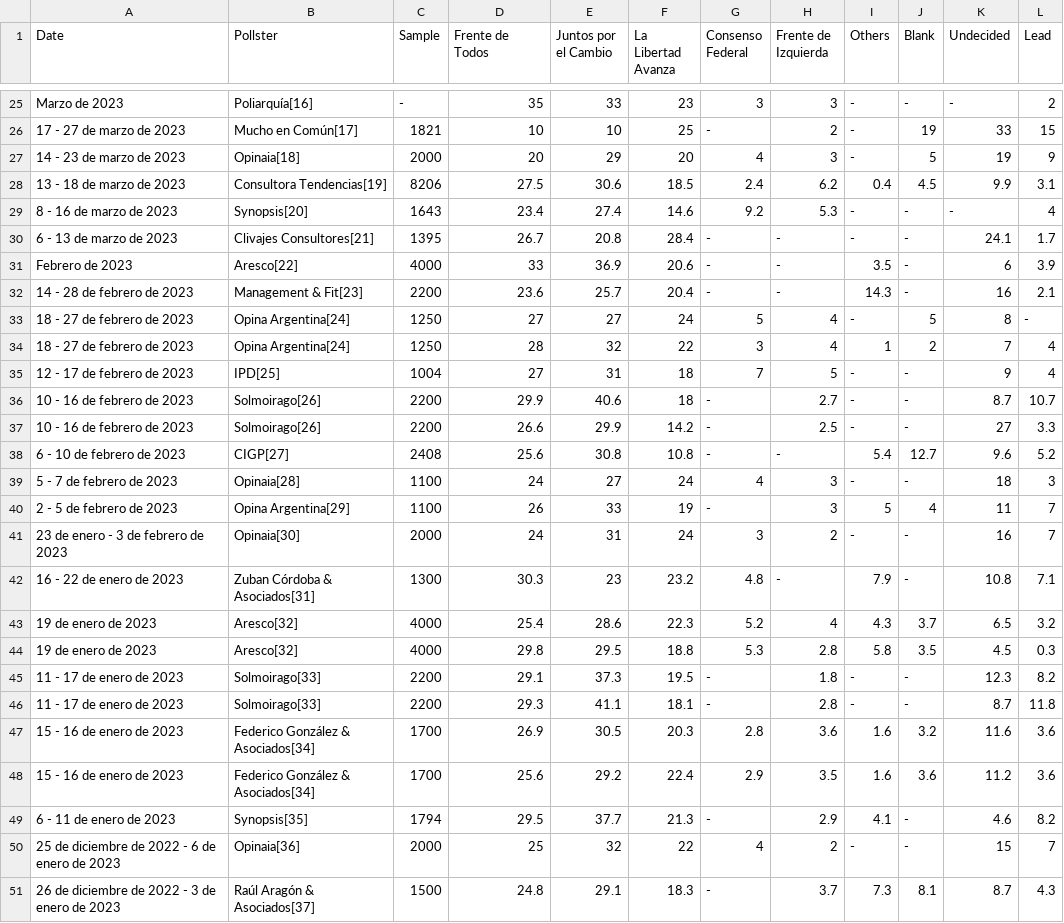
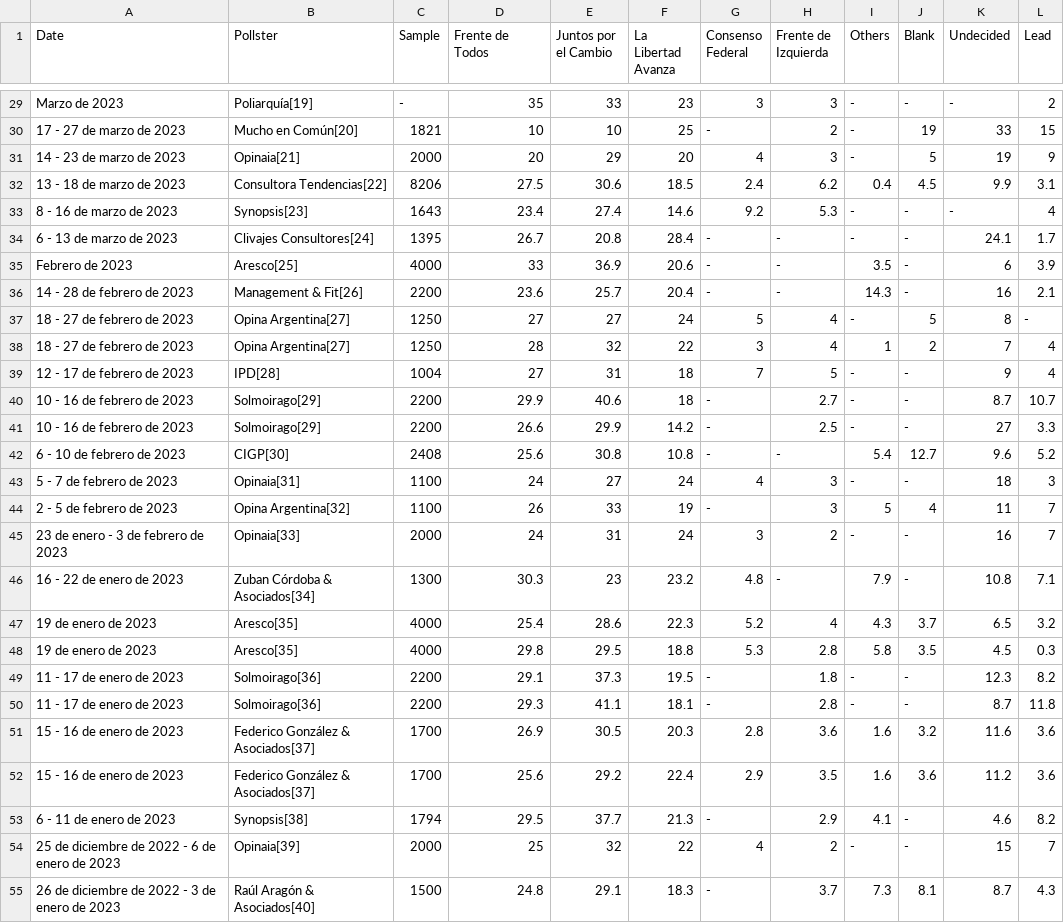
Before and after one commit to NewsAppsUMD/final-project-Rmercad1, a CSV file: scrapers/wikitable/national_polls.csv, drawn as a sheet; only a part is shown, gaps mark what is left out; addresses are those after the commit; the diff covers the shown part only; the diff names each change by its address in the sheet, - before the commit and + after, or states it on an @@ line.

```diff
--- a/scrapers/wikitable/national_polls.csv
+++ b/scrapers/wikitable/national_polls.csv
-B29 (Pollster): Poliarquía[16]
+B29 (Pollster): Poliarquía[19]
-B30 (Pollster): Mucho en Común[17]
+B30 (Pollster): Mucho en Común[20]
-B31 (Pollster): Opinaia[18]
+B31 (Pollster): Opinaia[21]
-B32 (Pollster): Consultora Tendencias[19]
+B32 (Pollster): Consultora Tendencias[22]
-B33 (Pollster): Synopsis[20]
+B33 (Pollster): Synopsis[23]
-B34 (Pollster): Clivajes Consultores[21]
+B34 (Pollster): Clivajes Consultores[24]
-B35 (Pollster): Aresco[22]
+B35 (Pollster): Aresco[25]
-B36 (Pollster): Management & Fit[23]
+B36 (Pollster): Management & Fit[26]
-B37:B38 (Pollster): Opina Argentina[24]
+B37:B38 (Pollster): Opina Argentina[27]
-B39 (Pollster): IPD[25]
+B39 (Pollster): IPD[28]
-B40:B41 (Pollster): Solmoirago[26]
+B40:B41 (Pollster): Solmoirago[29]
-B42 (Pollster): CIGP[27]
+B42 (Pollster): CIGP[30]
-B43 (Pollster): Opinaia[28]
+B43 (Pollster): Opinaia[31]
-B44 (Pollster): Opina Argentina[29]
+B44 (Pollster): Opina Argentina[32]
-B45 (Pollster): Opinaia[30]
+B45 (Pollster): Opinaia[33]
-B46 (Pollster): Zuban Córdoba & Asociados[31]
+B46 (Pollster): Zuban Córdoba & Asociados[34]
-B47:B48 (Pollster): Aresco[32]
+B47:B48 (Pollster): Aresco[35]
-B49:B50 (Pollster): Solmoirago[33]
+B49:B50 (Pollster): Solmoirago[36]
-B51:B52 (Pollster): Federico González & Asociados[34]
+B51:B52 (Pollster): Federico González & Asociados[37]
-B53 (Pollster): Synopsis[35]
+B53 (Pollster): Synopsis[38]
-B54 (Pollster): Opinaia[36]
+B54 (Pollster): Opinaia[39]
-B55 (Pollster): Raúl Aragón & Asociados[37]
+B55 (Pollster): Raúl Aragón & Asociados[40]
```
Also changed, not shown: 4 added rows and 24 edited cells elsewhere in this file, scrapers/wikitable/candidate_polls.csv, 1 other file.
